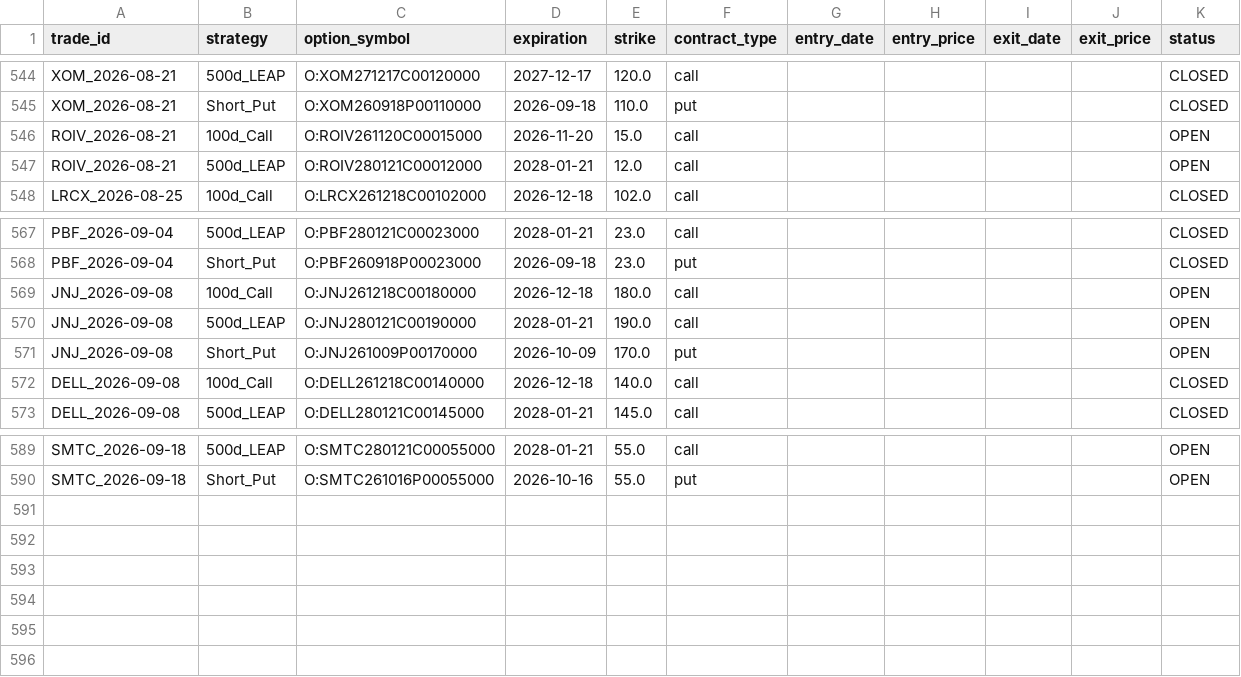
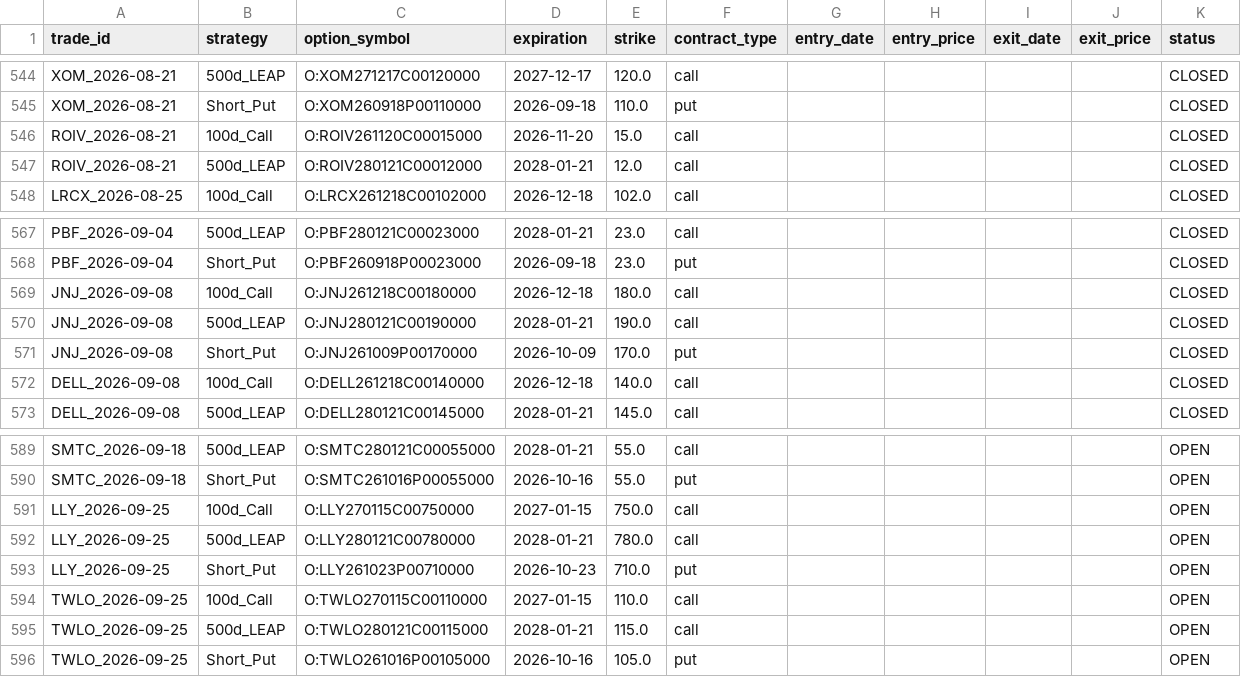
Before and after one commit to zacseidel/momentum9, a CSV file: data/option_log.csv, drawn as a sheet; only a part is shown, gaps mark what is left out.

```diff
--- a/data/option_log.csv
+++ b/data/option_log.csv
@@ -545,4 +545,4 @@ XOM_2026-08-21,500d_LEAP,O:XOM271217C00120000,2027-12-17,120.0,call,,,,,CLOSED
 XOM_2026-08-21,Short_Put,O:XOM260918P00110000,2026-09-18,110.0,put,,,,,CLOSED
-ROIV_2026-08-21,100d_Call,O:ROIV261120C00015000,2026-11-20,15.0,call,,,,,OPEN
-ROIV_2026-08-21,500d_LEAP,O:ROIV280121C00012000,2028-01-21,12.0,call,,,,,OPEN
+ROIV_2026-08-21,100d_Call,O:ROIV261120C00015000,2026-11-20,15.0,call,,,,,CLOSED
+ROIV_2026-08-21,500d_LEAP,O:ROIV280121C00012000,2028-01-21,12.0,call,,,,,CLOSED
 LRCX_2026-08-25,100d_Call,O:LRCX261218C00102000,2026-12-18,102.0,call,,,,,CLOSED
@@ -568,5 +568,5 @@ PBF_2026-09-04,500d_LEAP,O:PBF280121C00023000,2028-01-21,23.0,call,,,,,CLOSED
 PBF_2026-09-04,Short_Put,O:PBF260918P00023000,2026-09-18,23.0,put,,,,,CLOSED
-JNJ_2026-09-08,100d_Call,O:JNJ261218C00180000,2026-12-18,180.0,call,,,,,OPEN
-JNJ_2026-09-08,500d_LEAP,O:JNJ280121C00190000,2028-01-21,190.0,call,,,,,OPEN
-JNJ_2026-09-08,Short_Put,O:JNJ261009P00170000,2026-10-09,170.0,put,,,,,OPEN
+JNJ_2026-09-08,100d_Call,O:JNJ261218C00180000,2026-12-18,180.0,call,,,,,CLOSED
+JNJ_2026-09-08,500d_LEAP,O:JNJ280121C00190000,2028-01-21,190.0,call,,,,,CLOSED
+JNJ_2026-09-08,Short_Put,O:JNJ261009P00170000,2026-10-09,170.0,put,,,,,CLOSED
 DELL_2026-09-08,100d_Call,O:DELL261218C00140000,2026-12-18,140.0,call,,,,,CLOSED
@@ -590 +590,7 @@ SMTC_2026-09-18,500d_LEAP,O:SMTC280121C00055000,2028-01-21,55.0,call,,,,,OPEN
 SMTC_2026-09-18,Short_Put,O:SMTC261016P00055000,2026-10-16,55.0,put,,,,,OPEN
+LLY_2026-09-25,100d_Call,O:LLY270115C00750000,2027-01-15,750.0,call,,,,,OPEN
+LLY_2026-09-25,500d_LEAP,O:LLY280121C00780000,2028-01-21,780.0,call,,,,,OPEN
+LLY_2026-09-25,Short_Put,O:LLY261023P00710000,2026-10-23,710.0,put,,,,,OPEN
+TWLO_2026-09-25,100d_Call,O:TWLO270115C00110000,2027-01-15,110.0,call,,,,,OPEN
+TWLO_2026-09-25,500d_LEAP,O:TWLO280121C00115000,2028-01-21,115.0,call,,,,,OPEN
+TWLO_2026-09-25,Short_Put,O:TWLO261016P00105000,2026-10-16,105.0,put,,,,,OPEN
```
Also changed, not shown: data/trade_log.csv, data/universe/megacap.csv, 9 other files.
